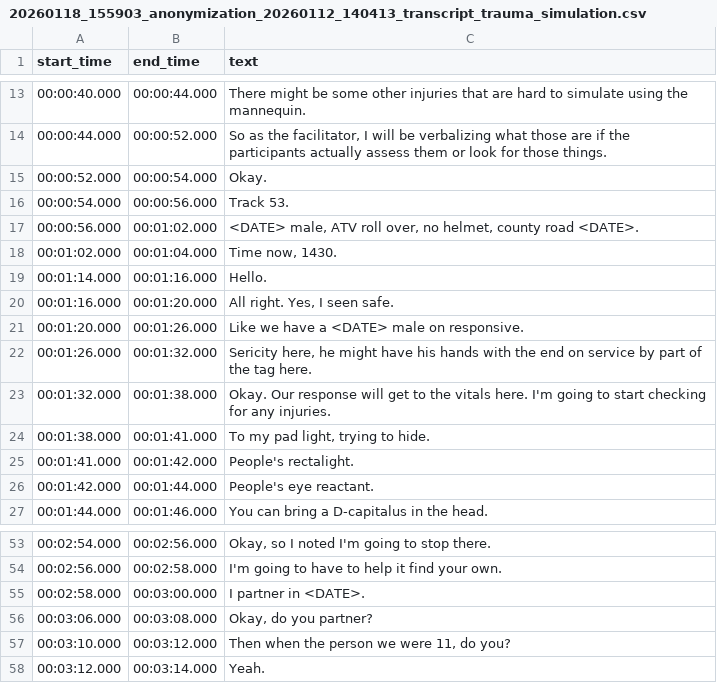
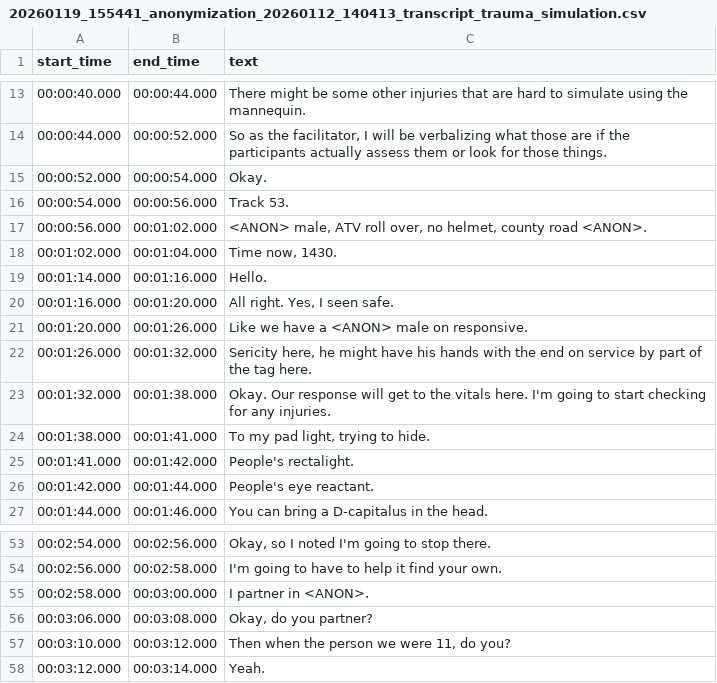
Before and after one commit to uofc-ai2lab/LifeLens, a CSV file: data/audio/anonymized_files/20260119_155441_anonymization_20260112_140413_transcript_trauma_simulation.csv (was data/audio/anonymized_files/20260118_155903_anonymization_20260112_140413_transcript_trauma_simulation.csv), drawn as a sheet; only a part is shown, gaps mark what is left out.

```diff
--- a/data/audio/anonymized_files/20260118_155903_anonymization_20260112_140413_transcript_trauma_simulation.csv
+++ b/data/audio/anonymized_files/20260119_155441_anonymization_20260112_140413_transcript_trauma_simulation.csv
@@ -16,3 +16,3 @@ start_time,end_time,text
 00:00:54.000,00:00:56.000,Track 53.
-00:00:56.000,00:01:02.000,"<DATE> male, ATV roll over, no helmet, county road <DATE>."
+00:00:56.000,00:01:02.000,"<ANON> male, ATV roll over, no helmet, county road <ANON>."
 00:01:02.000,00:01:04.000,"Time now, 1430."
@@ -20,3 +20,3 @@ start_time,end_time,text
 00:01:16.000,00:01:20.000,"All right. Yes, I seen safe."
-00:01:20.000,00:01:26.000,Like we have a <DATE> male on responsive.
+00:01:20.000,00:01:26.000,Like we have a <ANON> male on responsive.
 00:01:26.000,00:01:32.000,"Sericity here, he might have his hands with the end on service by part of the tag here."
@@ -54,3 +54,3 @@ start_time,end_time,text
 00:02:56.000,00:02:58.000,I'm going to have to help it find your own.
-00:02:58.000,00:03:00.000,I partner in <DATE>.
+00:02:58.000,00:03:00.000,I partner in <ANON>.
 00:03:06.000,00:03:08.000,"Okay, do you partner?"
```
Also changed, not shown: 3 other files.
